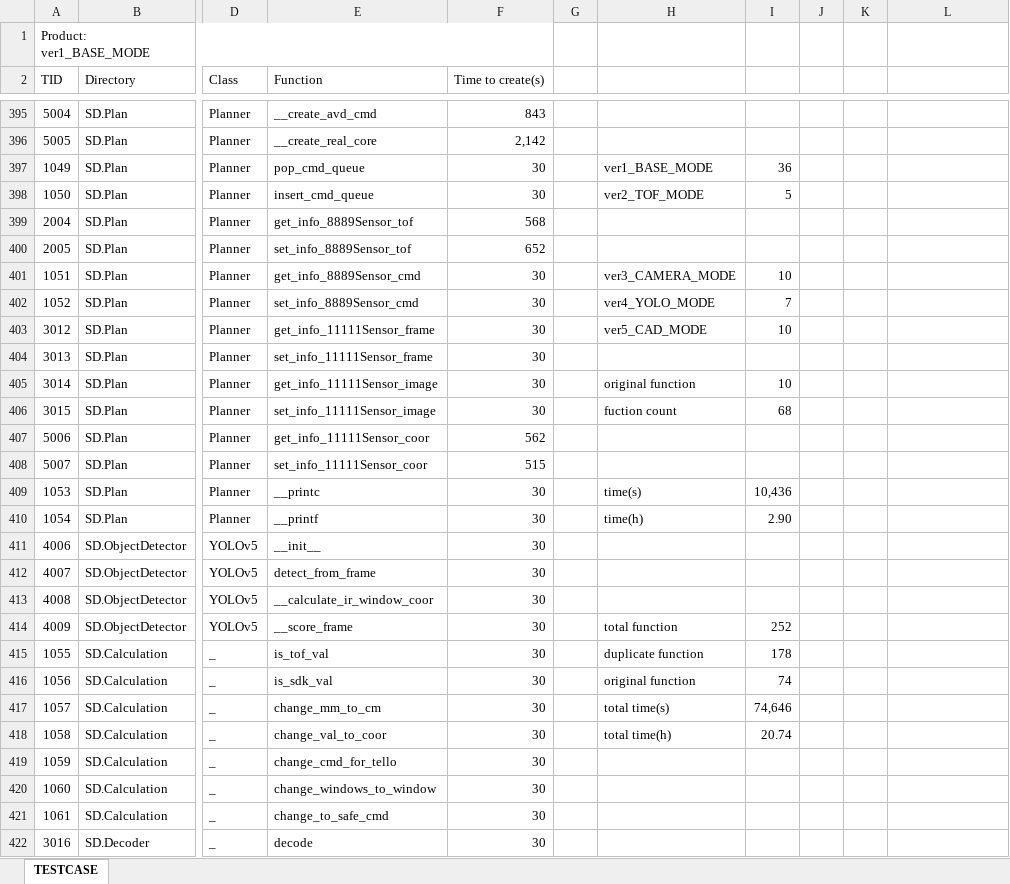
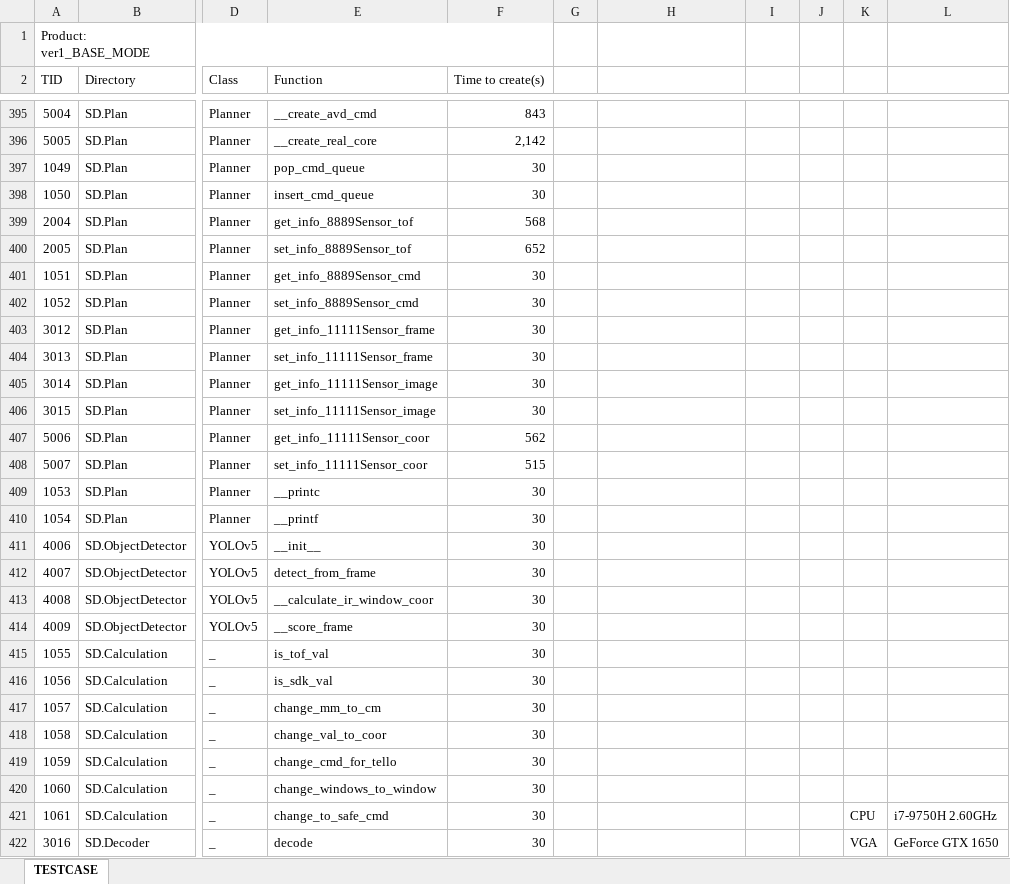
Before and after one commit to dmlcjs0327/SD_SPL, an Excel workbook: test case.xlsx, sheet TESTCASE, drawn as a sheet; only a part is shown, gaps mark what is left out; values as stored, in another font and other column widths than the file's, no cell formats; charts and pictures not drawn; the diff covers the shown part only; the diff names each change by its address in the sheet, - before the commit and + after, or states it on an @@ line.

```diff
--- a/test case.xlsx (sheet TESTCASE)
+++ b/test case.xlsx (sheet TESTCASE)
-H397: ver1_BASE_MODE
+H397: (empty)
-I397: 36
+I397: (empty)
-H398: ver2_TOF_MODE
+H398: (empty)
-I398: 5
+I398: (empty)
-H401: ver3_CAMERA_MODE
+H401: (empty)
-I401: 10
+I401: (empty)
-H402: ver4_YOLO_MODE
+H402: (empty)
-I402: 7
+I402: (empty)
-H403: ver5_CAD_MODE
+H403: (empty)
-I403: 10
+I403: (empty)
-H405: original function
+H405: (empty)
-I405: 10
+I405: (empty)
-H406: fuction count
+H406: (empty)
-I406: 68
+I406: (empty)
-H409: time(s)
+H409: (empty)
-I409: 10,436
+I409: (empty)
-H410: time(h)
+H410: (empty)
-I410: 2.90
+I410: (empty)
-H414: total function
+H414: (empty)
-I414: 252
+I414: (empty)
-H415: duplicate function
+H415: (empty)
-I415: 178
+I415: (empty)
-H416: original function
+H416: (empty)
-I416: 74
+I416: (empty)
-H417: total time(s)
+H417: (empty)
-I417: 74,646
+I417: (empty)
-H418: total time(h)
+H418: (empty)
-I418: 20.74
+I418: (empty)
-K421: (empty)
+K421: CPU
-L421: (empty)
+L421: i7-9750H 2.60GHz
-K422: (empty)
+K422: VGA
-L422: (empty)
+L422: GeForce GTX 1650
```
Also changed, not shown: other rows of this sheet, cell formats, charts or pictures, 3 other files.
